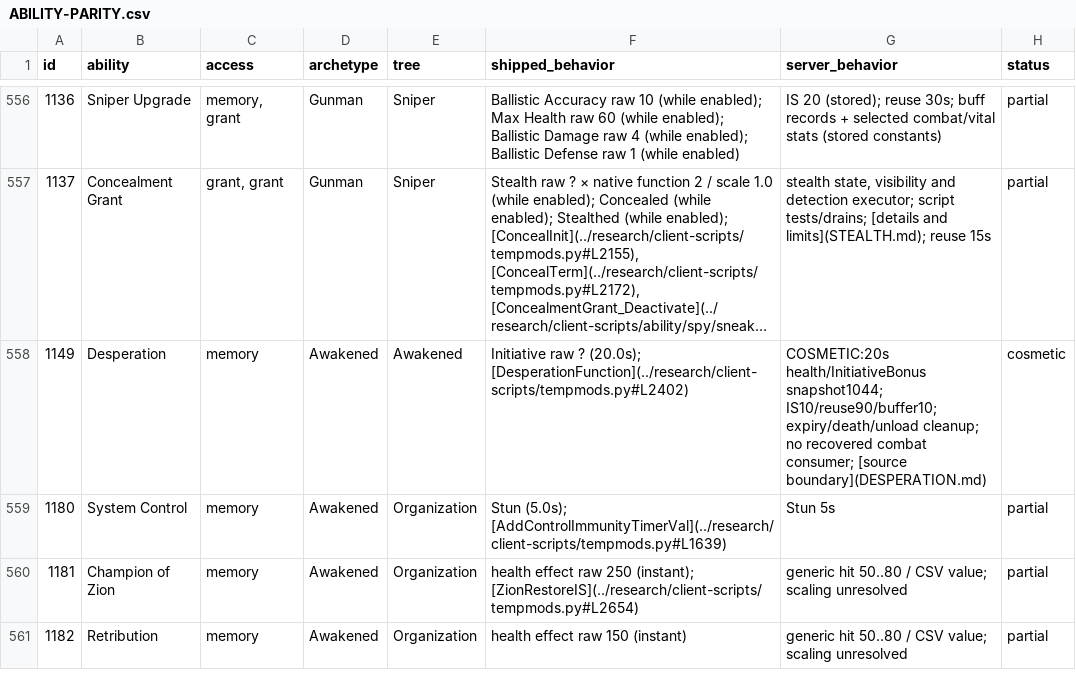
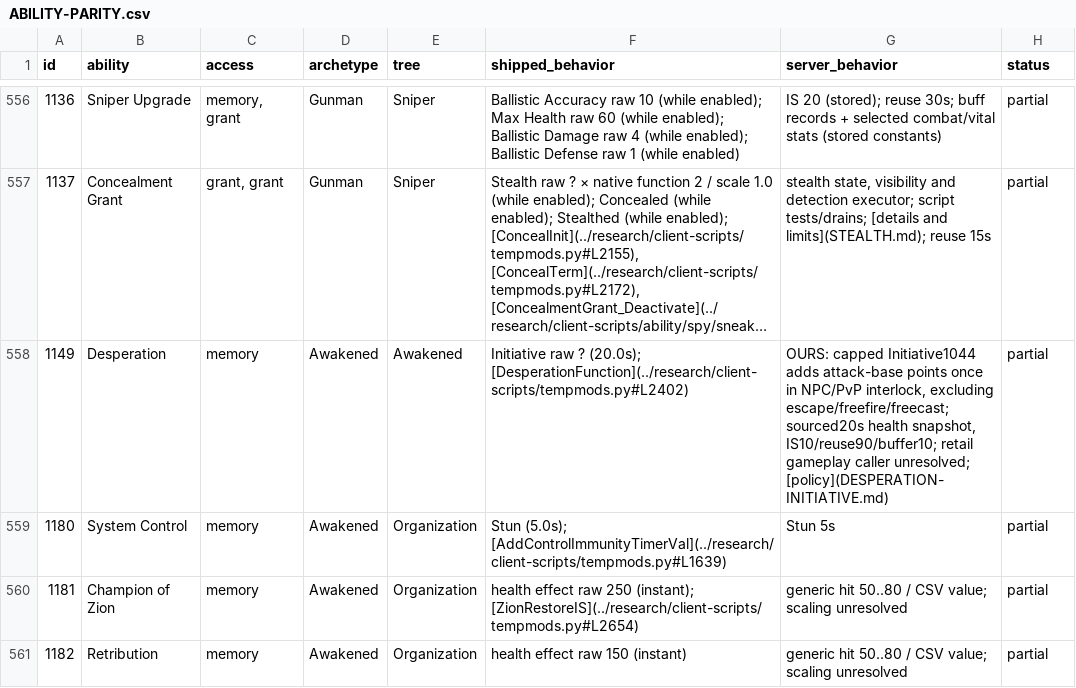
Before and after one commit to kylebrussell/mxo-hd, a CSV file: docs/ABILITY-PARITY.csv, drawn as a sheet; only a part is shown, gaps mark what is left out; long unchanged cells end in …; the diff covers the shown part only; the diff names each change by its address in the sheet, - before the commit and + after, or states it on an @@ line.

Commit message:
Wire Sixth Sense scanning and reconcile cosmetic passive evidence

```diff
--- a/docs/ABILITY-PARITY.csv
+++ b/docs/ABILITY-PARITY.csv
-G558 (server_behavior): COSMETIC:20s health/InitiativeBonus snapshot1044; IS10/reuse90/buffer10; expiry/death/unload cleanup; no recovered combat consumer; [source boundary](DESPERATION.md)
+G558 (server_behavior): OURS: capped Initiative1044 adds attack-base points once in NPC/PvP interlock, excluding escape/freefire/freecast; sourced20s health snapshot, IS10/reuse90/buffer10; retail gameplay caller unresolved; [policy](DESPERATION-INITIATIVE.md)
-H558 (status): cosmetic
+H558 (status): partial
```
Also changed, not shown: 39 edited cells elsewhere in this file, 11 other files.
